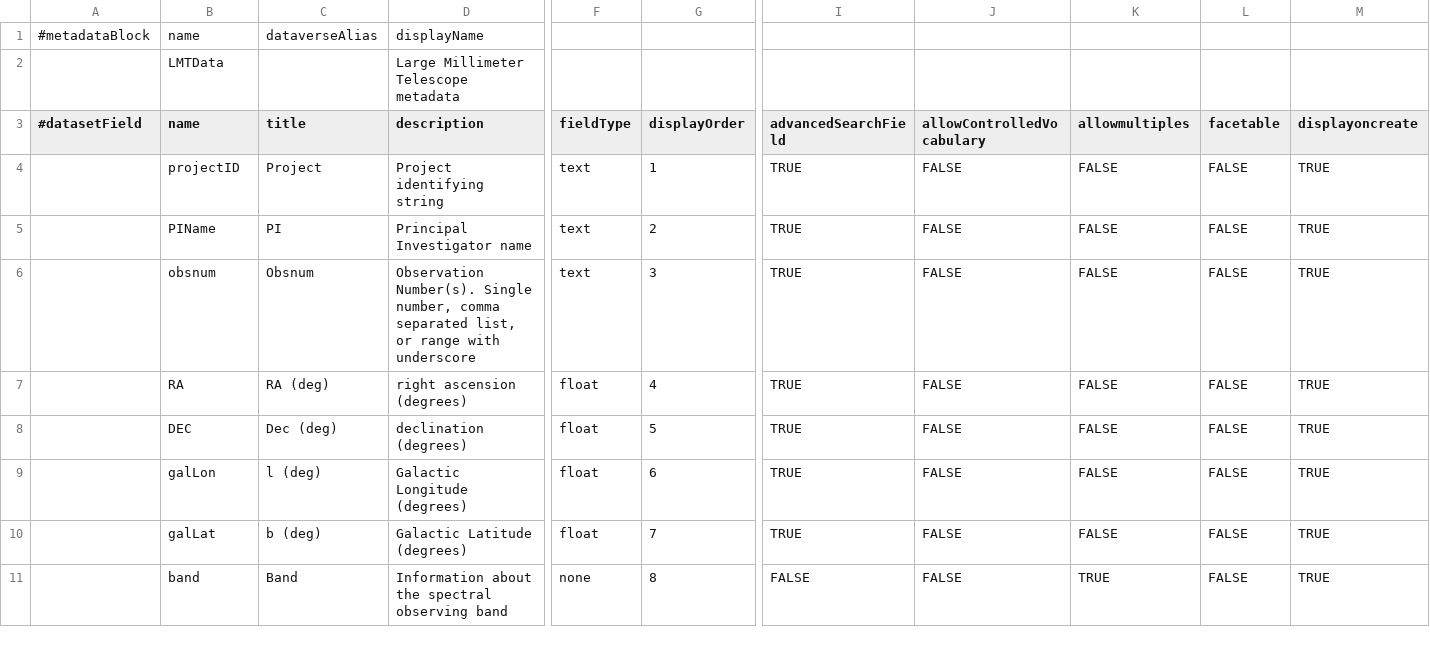
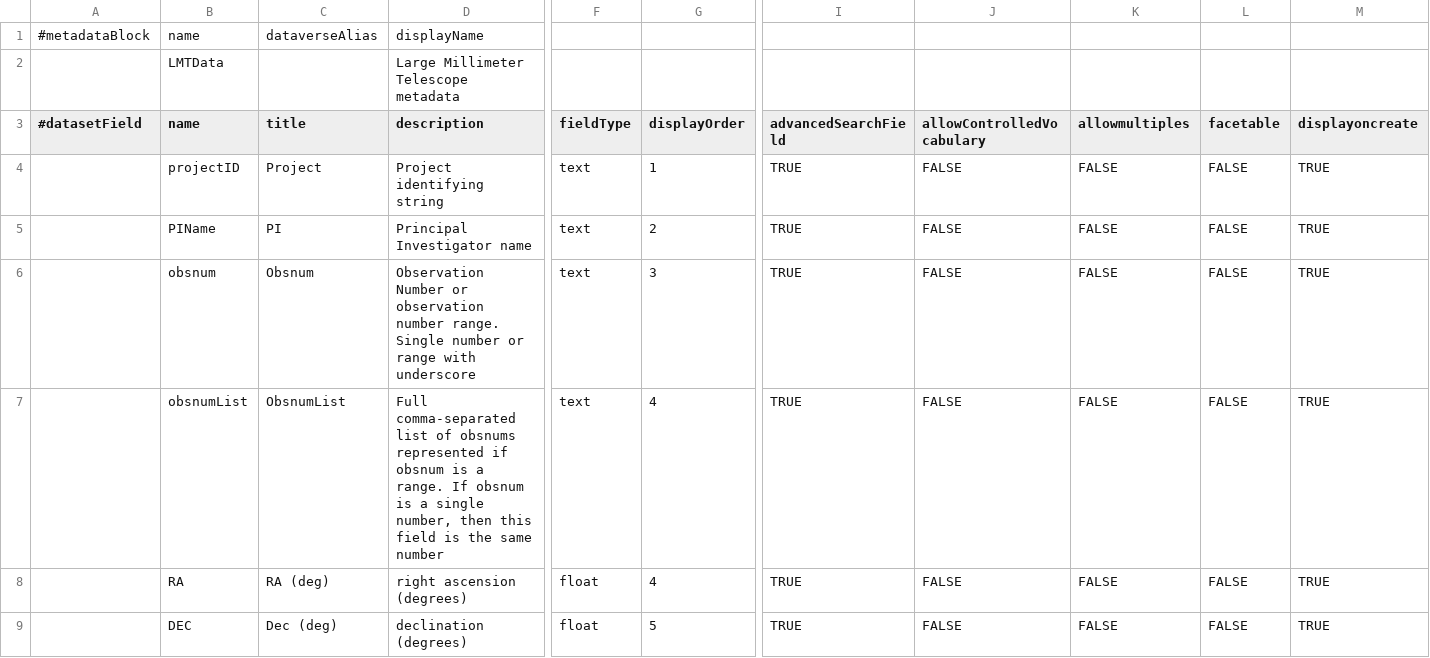
Before and after one commit to toltec-astro/dvpipe, a TSV file: dvpipe/aux/LMT_Dataverse_Metadata_Definition.tsv, drawn as a sheet; only a part is shown, gaps mark what is left out; the shorter side is filled out with more unchanged rows; rows hold the shown columns only; the diff names each change by its address in the sheet, - before the commit and + after, or states it on an @@ line.

```diff
--- a/dvpipe/aux/LMT_Dataverse_Metadata_Definition.tsv
+++ b/dvpipe/aux/LMT_Dataverse_Metadata_Definition.tsv
-D6 (description): Observation Number(s). Single number, comma separated list, or range…
+D6 (description): Observation Number or observation number range. Single number or range…
+row 7:  | obsnumList | ObsnumList | Full comma-separated list of obsnums represented if obsnum is a range. If obsnum is a single number, then this field is the same number | text | 4 | TRUE | FALSE | FALSE | FALSE | TRUE
```
Also changed, not shown: dvpipe/aux/LMTMetaDatablock.csv, dvpipe/aux/alma_to_lmt_keymap.csv.
